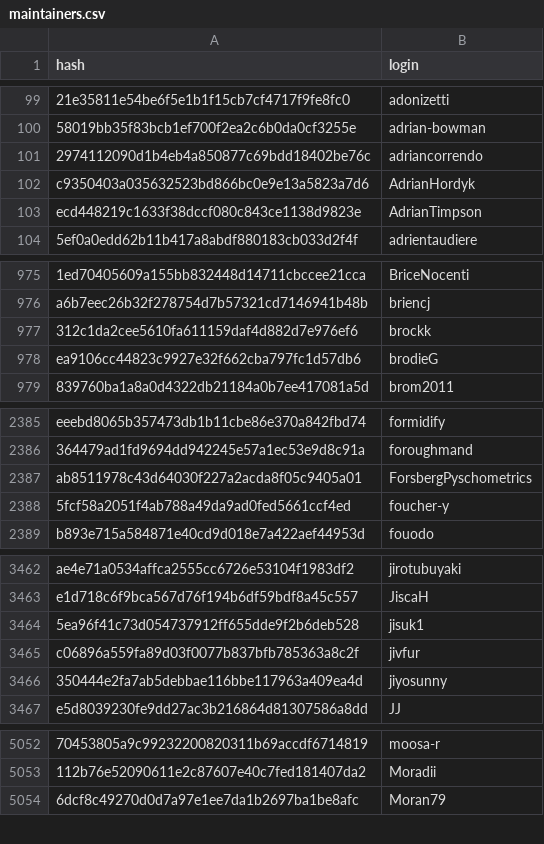
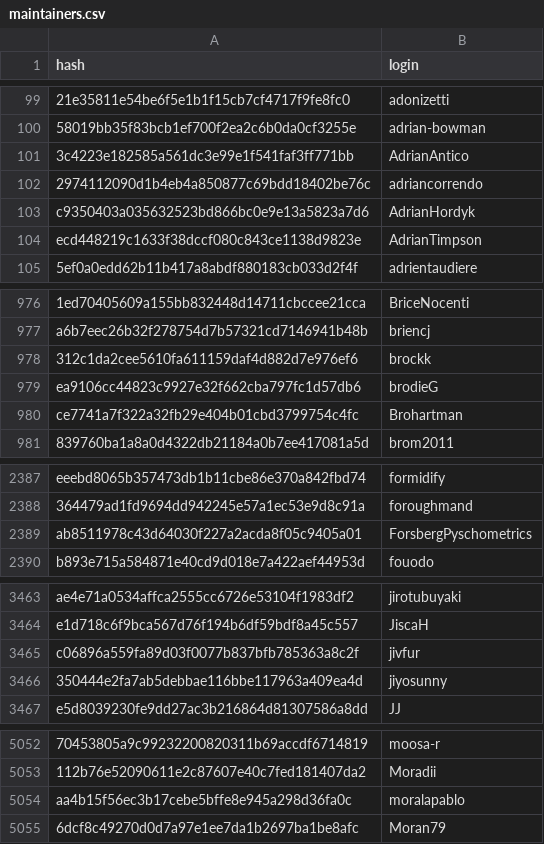
Before and after one commit to r-universe-org/cran-to-git, a CSV file: maintainers.csv, drawn as a sheet; only a part is shown, gaps mark what is left out; removed rows and columns are numbered as before the commit, all else as after; the diff covers the shown part only; the diff names each change by its address in the sheet, - before the commit and + after, or states it on an @@ line.

```diff
--- a/maintainers.csv
+++ b/maintainers.csv
+row 101: 3c4223e182585a561dc3e99e1f541faf3ff771bb | AdrianAntico
+row 980: ce7741a7f322a32fb29e404b01cbd3799754c4fc | Brohartman
-row 2388: 5fcf58a2051f4ab788a49da9ad0fed5661ccf4ed | foucher-y
-row 3464: 5ea96f41c73d054737912ff655dde9f2b6deb528 | jisuk1
+row 5054: aa4b15f56ec3b17cebe5bffe8e945a298d36fa0c | moralapablo
```
Also changed, not shown: 1 added row and 2 removed rows elsewhere in this file.
